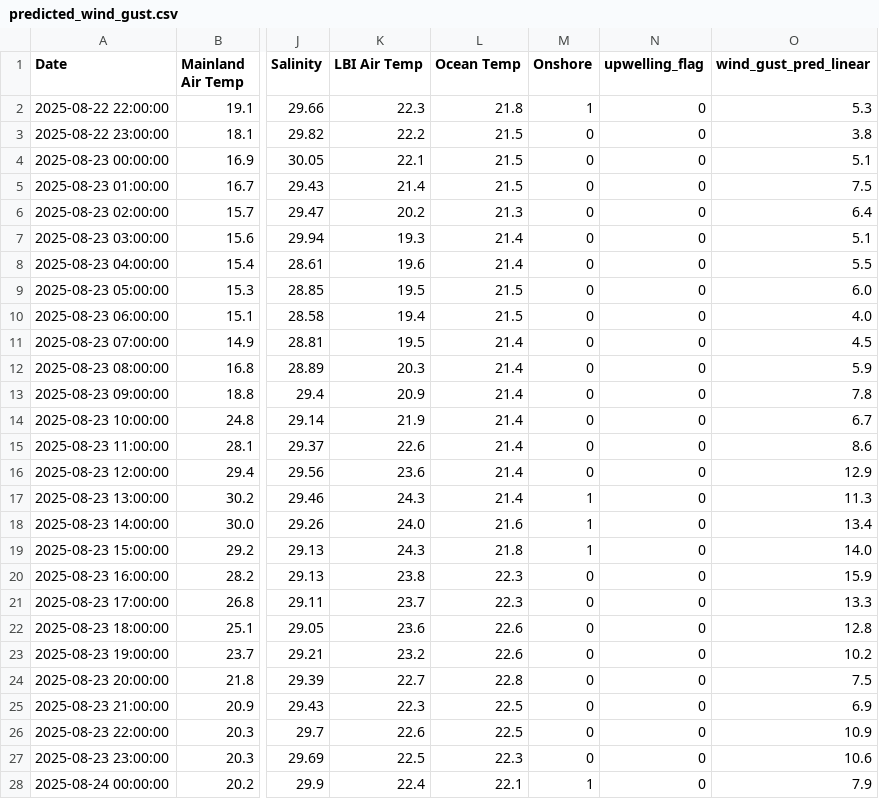
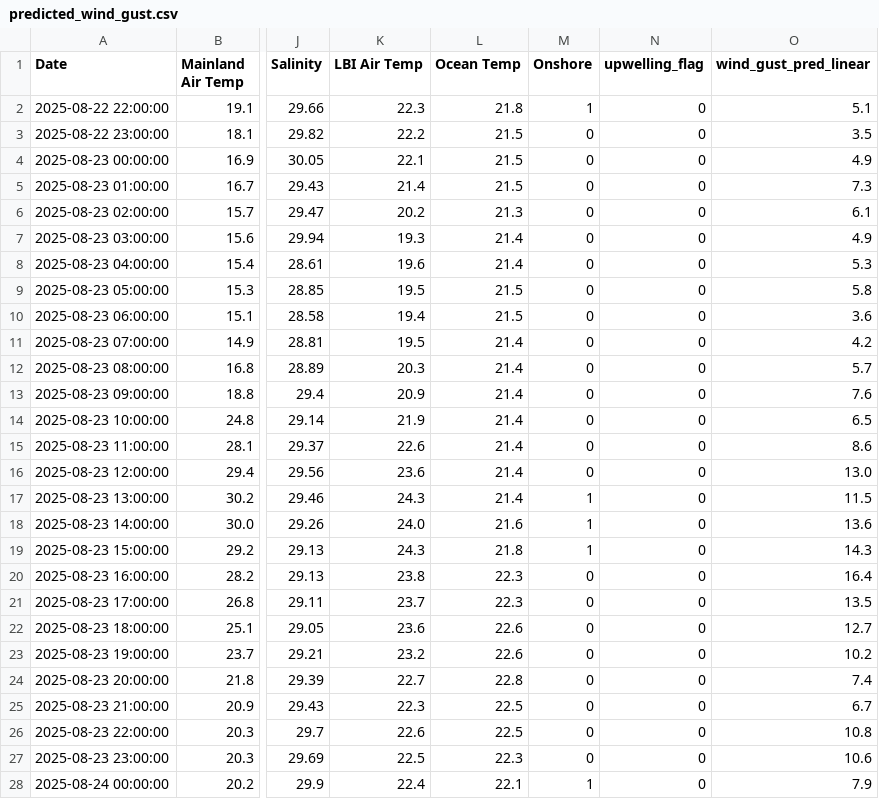
Before and after one commit to Krupamc/Research-2026-LSTM, a CSV file: terminal_program/Csv/predictions/predicted_wind_gust.csv, drawn as a sheet; only a part is shown, gaps mark what is left out; the diff covers the shown part only; the diff names each change by its address in the sheet, - before the commit and + after, or states it on an @@ line.

```diff
--- a/terminal_program/Csv/predictions/predicted_wind_gust.csv
+++ b/terminal_program/Csv/predictions/predicted_wind_gust.csv
-O2 (wind_gust_pred_linear): 5.3
+O2 (wind_gust_pred_linear): 5.1
-O3 (wind_gust_pred_linear): 3.8
+O3 (wind_gust_pred_linear): 3.5
-O4 (wind_gust_pred_linear): 5.1
+O4 (wind_gust_pred_linear): 4.9
-O5 (wind_gust_pred_linear): 7.5
+O5 (wind_gust_pred_linear): 7.3
-O6 (wind_gust_pred_linear): 6.4
+O6 (wind_gust_pred_linear): 6.1
-O7 (wind_gust_pred_linear): 5.1
+O7 (wind_gust_pred_linear): 4.9
-O8 (wind_gust_pred_linear): 5.5
+O8 (wind_gust_pred_linear): 5.3
-O9 (wind_gust_pred_linear): 6.0
+O9 (wind_gust_pred_linear): 5.8
-O10 (wind_gust_pred_linear): 4.0
+O10 (wind_gust_pred_linear): 3.6
-O11 (wind_gust_pred_linear): 4.5
+O11 (wind_gust_pred_linear): 4.2
-O12 (wind_gust_pred_linear): 5.9
+O12 (wind_gust_pred_linear): 5.7
-O13 (wind_gust_pred_linear): 7.8
+O13 (wind_gust_pred_linear): 7.6
-O14 (wind_gust_pred_linear): 6.7
+O14 (wind_gust_pred_linear): 6.5
-O16 (wind_gust_pred_linear): 12.9
+O16 (wind_gust_pred_linear): 13.0
-O17 (wind_gust_pred_linear): 11.3
+O17 (wind_gust_pred_linear): 11.5
-O18 (wind_gust_pred_linear): 13.4
+O18 (wind_gust_pred_linear): 13.6
-O19 (wind_gust_pred_linear): 14.0
+O19 (wind_gust_pred_linear): 14.3
-O20 (wind_gust_pred_linear): 15.9
+O20 (wind_gust_pred_linear): 16.4
-O21 (wind_gust_pred_linear): 13.3
+O21 (wind_gust_pred_linear): 13.5
-O22 (wind_gust_pred_linear): 12.8
+O22 (wind_gust_pred_linear): 12.7
-O24 (wind_gust_pred_linear): 7.5
+O24 (wind_gust_pred_linear): 7.4
-O25 (wind_gust_pred_linear): 6.9
+O25 (wind_gust_pred_linear): 6.7
-O26 (wind_gust_pred_linear): 10.9
+O26 (wind_gust_pred_linear): 10.8
```
Also changed, not shown: 165 edited cells elsewhere in this file, terminal_program/Csv/predictions/all_predictions.csv, terminal_program/Csv/predictions/predicted_wind_speed.csv, 3 other files.
